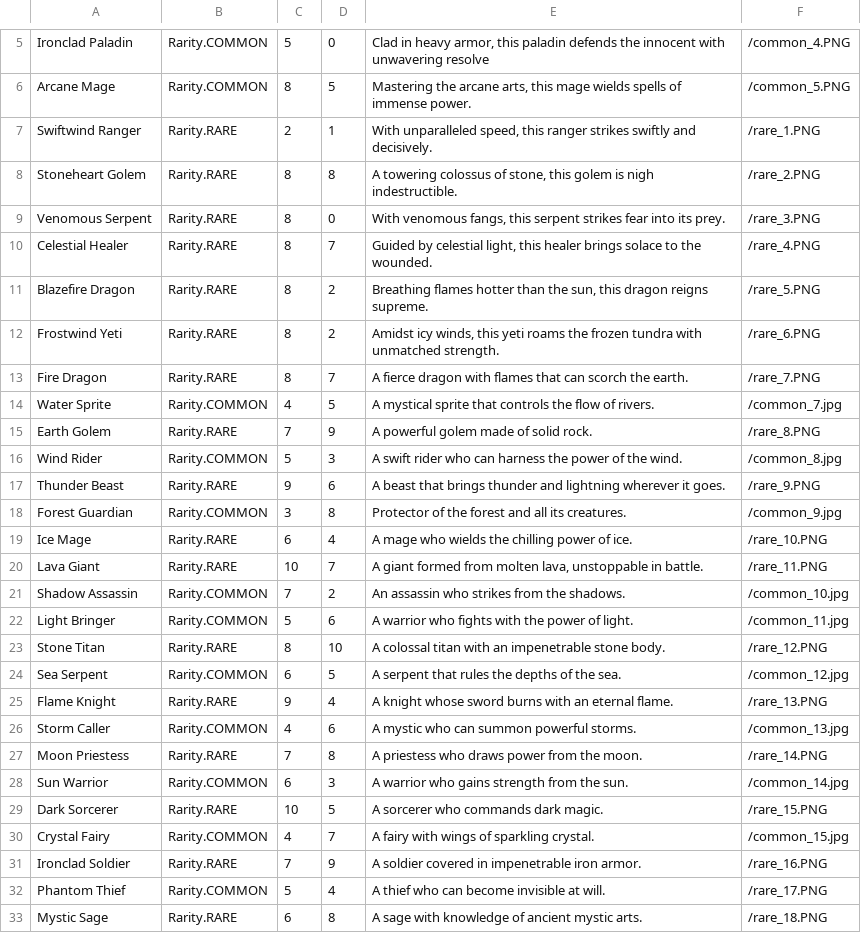
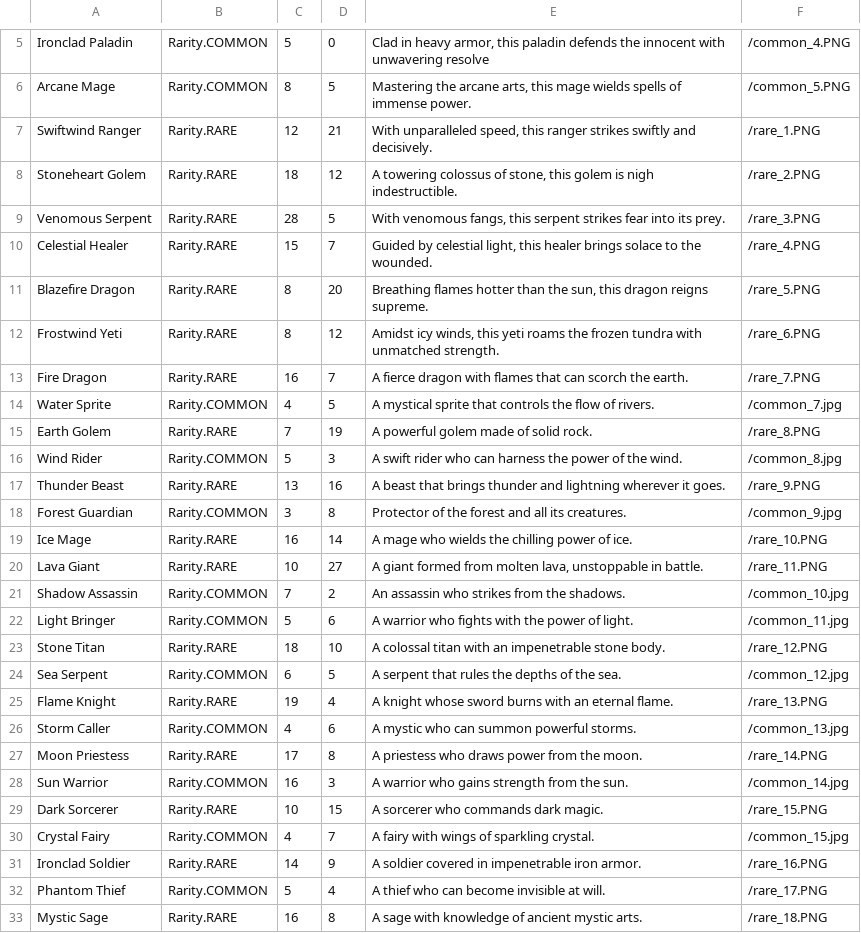
Before and after one commit to err030/SEPDuel, a CSV file: beckend_gruppe_q/src/main/resources/CSV/test_cards_upload.csv, drawn as a sheet; only a part is shown, gaps mark what is left out.

```diff
--- a/beckend_gruppe_q/src/main/resources/CSV/test_cards_upload.csv
+++ b/beckend_gruppe_q/src/main/resources/CSV/test_cards_upload.csv
@@ -6,28 +6,28 @@ Ironclad Paladin,Rarity.COMMON,5,0,"Clad in heavy armor, this paladin defends th
 Arcane Mage,Rarity.COMMON,8,5,"Mastering the arcane arts, this mage wields spells of immense power.","/common_5.PNG"
-Swiftwind Ranger,Rarity.RARE,2,1,"With unparalleled speed, this ranger strikes swiftly and decisively.","/rare_1.PNG"
-Stoneheart Golem,Rarity.RARE,8,8,"A towering colossus of stone, this golem is nigh indestructible.","/rare_2.PNG"
-Venomous Serpent,Rarity.RARE,8,0,"With venomous fangs, this serpent strikes fear into its prey.","/rare_3.PNG"
-Celestial Healer,Rarity.RARE,8,7,"Guided by celestial light, this healer brings solace to the wounded.","/rare_4.PNG"
-Blazefire Dragon,Rarity.RARE,8,2,"Breathing flames hotter than the sun, this dragon reigns supreme.","/rare_5.PNG"
-Frostwind Yeti,Rarity.RARE,8,2,"Amidst icy winds, this yeti roams the frozen tundra with unmatched strength.","/rare_6.PNG"
-Fire Dragon,Rarity.RARE,8,7,"A fierce dragon with flames that can scorch the earth.","/rare_7.PNG"
+Swiftwind Ranger,Rarity.RARE,12,21,"With unparalleled speed, this ranger strikes swiftly and decisively.","/rare_1.PNG"
+Stoneheart Golem,Rarity.RARE,18,12,"A towering colossus of stone, this golem is nigh indestructible.","/rare_2.PNG"
+Venomous Serpent,Rarity.RARE,28,5,"With venomous fangs, this serpent strikes fear into its prey.","/rare_3.PNG"
+Celestial Healer,Rarity.RARE,15,7,"Guided by celestial light, this healer brings solace to the wounded.","/rare_4.PNG"
+Blazefire Dragon,Rarity.RARE,8,20,"Breathing flames hotter than the sun, this dragon reigns supreme.","/rare_5.PNG"
+Frostwind Yeti,Rarity.RARE,8,12,"Amidst icy winds, this yeti roams the frozen tundra with unmatched strength.","/rare_6.PNG"
+Fire Dragon,Rarity.RARE,16,7,"A fierce dragon with flames that can scorch the earth.","/rare_7.PNG"
 Water Sprite,Rarity.COMMON,4,5,"A mystical sprite that controls the flow of rivers.","/common_7.jpg"
-Earth Golem,Rarity.RARE,7,9,"A powerful golem made of solid rock.","/rare_8.PNG"
+Earth Golem,Rarity.RARE,7,19,"A powerful golem made of solid rock.","/rare_8.PNG"
 Wind Rider,Rarity.COMMON,5,3,"A swift rider who can harness the power of the wind.","/common_8.jpg"
-Thunder Beast,Rarity.RARE,9,6,"A beast that brings thunder and lightning wherever it goes.","/rare_9.PNG"
+Thunder Beast,Rarity.RARE,13,16,"A beast that brings thunder and lightning wherever it goes.","/rare_9.PNG"
 Forest Guardian,Rarity.COMMON,3,8,"Protector of the forest and all its creatures.","/common_9.jpg"
-Ice Mage,Rarity.RARE,6,4,"A mage who wields the chilling power of ice.","/rare_10.PNG"
-Lava Giant,Rarity.RARE,10,7,"A giant formed from molten lava, unstoppable in battle.","/rare_11.PNG"
+Ice Mage,Rarity.RARE,16,14,"A mage who wields the chilling power of ice.","/rare_10.PNG"
+Lava Giant,Rarity.RARE,10,27,"A giant formed from molten lava, unstoppable in battle.","/rare_11.PNG"
 Shadow Assassin,Rarity.COMMON,7,2,"An assassin who strikes from the shadows.","/common_10.jpg"
 Light Bringer,Rarity.COMMON,5,6,"A warrior who fights with the power of light.","/common_11.jpg"
-Stone Titan,Rarity.RARE,8,10,"A colossal titan with an impenetrable stone body.","/rare_12.PNG"
+Stone Titan,Rarity.RARE,18,10,"A colossal titan with an impenetrable stone body.","/rare_12.PNG"
 Sea Serpent,Rarity.COMMON,6,5,"A serpent that rules the depths of the sea.","/common_12.jpg"
-Flame Knight,Rarity.RARE,9,4,"A knight whose sword burns with an eternal flame.","/rare_13.PNG"
+Flame Knight,Rarity.RARE,19,4,"A knight whose sword burns with an eternal flame.","/rare_13.PNG"
 Storm Caller,Rarity.COMMON,4,6,"A mystic who can summon powerful storms.","/common_13.jpg"
-Moon Priestess,Rarity.RARE,7,8,"A priestess who draws power from the moon.","/rare_14.PNG"
-Sun Warrior,Rarity.COMMON,6,3,"A warrior who gains strength from the sun.","/common_14.jpg"
-Dark Sorcerer,Rarity.RARE,10,5,"A sorcerer who commands dark magic.","/rare_15.PNG"
+Moon Priestess,Rarity.RARE,17,8,"A priestess who draws power from the moon.","/rare_14.PNG"
+Sun Warrior,Rarity.COMMON,16,3,"A warrior who gains strength from the sun.","/common_14.jpg"
+Dark Sorcerer,Rarity.RARE,10,15,"A sorcerer who commands dark magic.","/rare_15.PNG"
 Crystal Fairy,Rarity.COMMON,4,7,"A fairy with wings of sparkling crystal.","/common_15.jpg"
-Ironclad Soldier,Rarity.RARE,7,9,"A soldier covered in impenetrable iron armor.","/rare_16.PNG"
+Ironclad Soldier,Rarity.RARE,14,9,"A soldier covered in impenetrable iron armor.","/rare_16.PNG"
 Phantom Thief,Rarity.COMMON,5,4,"A thief who can become invisible at will.","/rare_17.PNG"
-Mystic Sage,Rarity.RARE,6,8,"A sage with knowledge of ancient mystic arts.","/rare_18.PNG"
+Mystic Sage,Rarity.RARE,16,8,"A sage with knowledge of ancient mystic arts.","/rare_18.PNG"
```
Also changed, not shown: 6 other files.
